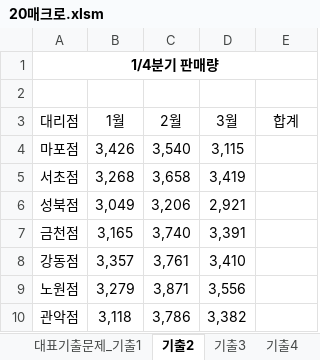
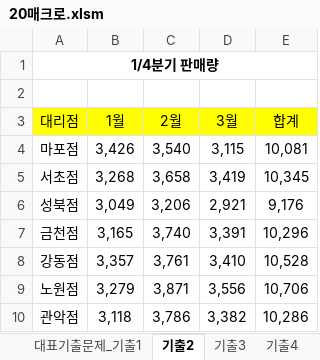
Before and after one commit to jhy0409/std_comLicense2_251130, an Excel workbook: 기능/20매크로.xlsm, sheet 기출2, drawn as a sheet; values as stored, in another font and other column widths than the file's, no borders; charts and pictures not drawn; the diff names each change by its address in the sheet, - before the commit and + after, or states it on an @@ line.

```diff
--- a/기능/20매크로.xlsm (sheet 기출2)
+++ b/기능/20매크로.xlsm (sheet 기출2)
-A3:E3 fill: none
+A3:E3 fill: #FFFF00
-E4 (합계): (empty)
+E4 (합계): 10,081
-E5 (합계): (empty)
+E5 (합계): 10,345
-E6 (합계): (empty)
+E6 (합계): 9,176
-E7 (합계): (empty)
+E7 (합계): 10,296
-E8 (합계): (empty)
+E8 (합계): 10,528
-E9 (합계): (empty)
+E9 (합계): 10,706
-E10 (합계): (empty)
+E10 (합계): 10,286
```
Also changed, not shown: sheet 기출5, sheet 기출3, sheet 기출4, sheet 대표기출문제_기출1, sheet 출제유형_01, charts or pictures, 0 길벗컴활2급통합/기능/16시나리오.xlsm, 기능/14피벗테이블.xlsm, 8 other files.
